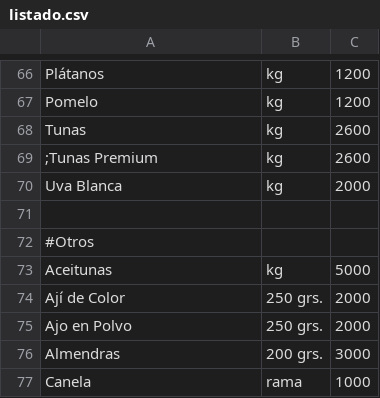
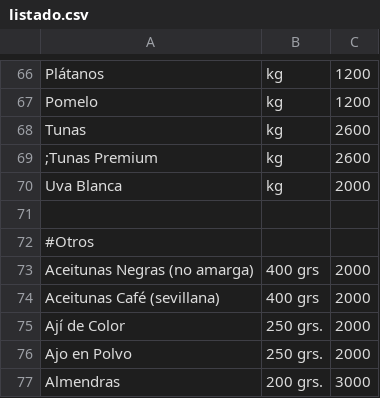
Before and after one commit to LaFeriaASuCasa/LaFeriaASuCasa.github.io, a CSV file: listado.csv, drawn as a sheet; only a part is shown, gaps mark what is left out; the shorter side is filled out with more unchanged rows; removed rows and columns are numbered as before the commit, all else as after; the diff names each change by its address in the sheet, - before the commit and + after, or states it on an @@ line.

Commit message:
Update listado.csv

```diff
--- a/listado.csv
+++ b/listado.csv
-row 73: Aceitunas | kg | 5000
+row 73: Aceitunas Negras (no amarga) | 400 grs | 2000
+row 74: Aceitunas Café (sevillana) | 400 grs | 2000
```
